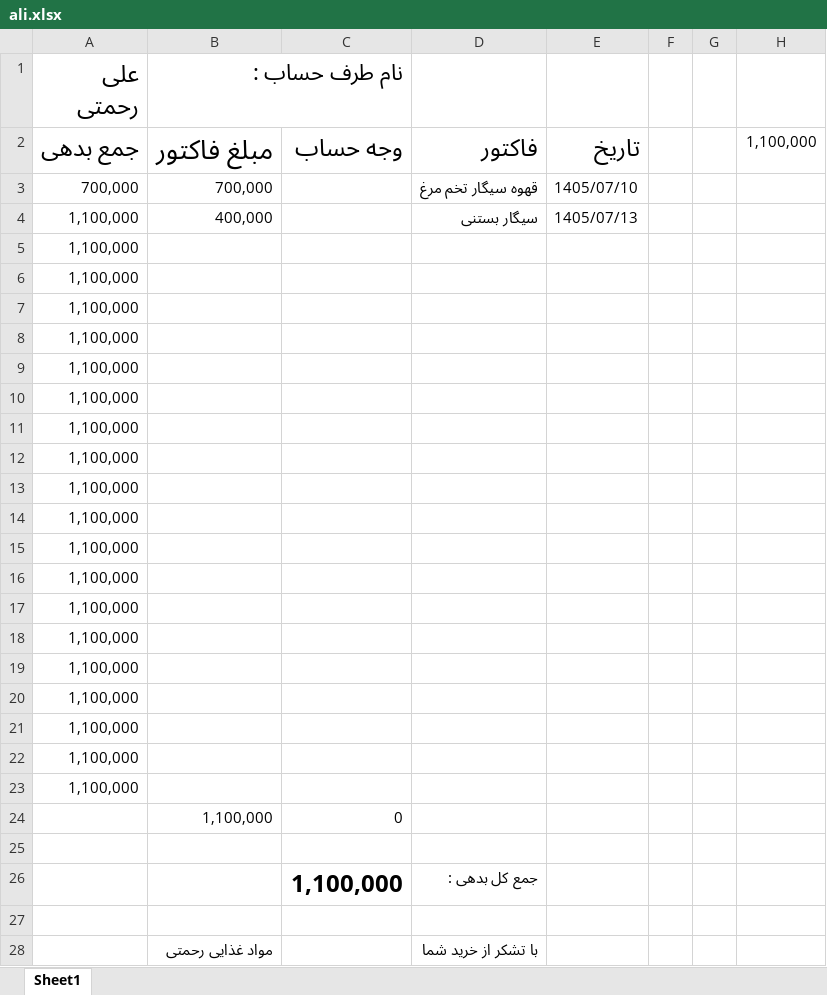
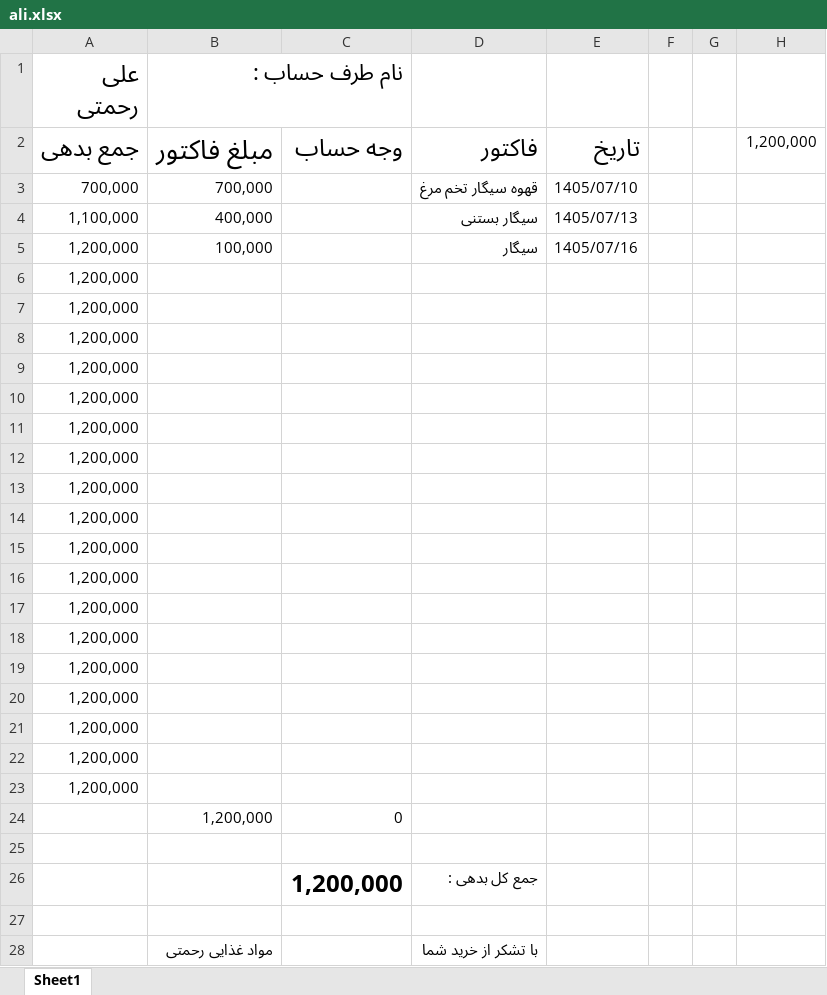
Before and after one commit to Hamidmarket/hesab, an Excel workbook: customers/ali.xlsx, sheet Sheet1, drawn as a sheet; values as stored, in another font and other column widths than the file's, no borders; conditional formats not drawn; removed rows and columns are numbered as before the commit, all else as after; the diff names each change by its address in the sheet, - before the commit and + after, or states it on an @@ line.

```diff
--- a/customers/ali.xlsx (sheet Sheet1)
+++ b/customers/ali.xlsx (sheet Sheet1)
-H2: 1,100,000
+H2: 1,200,000
-row 5: 1,100,000
+row 5: 1,200,000 | 100,000 |  | سیگار | 1405/07/16
-A6:A23 (علی رحمتی): 1,100,000
+A6:A23 (علی رحمتی): 1,200,000
-B24 (نام طرف حساب :): 1,100,000
+B24 (نام طرف حساب :): 1,200,000
-C26: 1,100,000
+C26: 1,200,000
```
Also changed, not shown: customers.xlsx, 2 other files.
